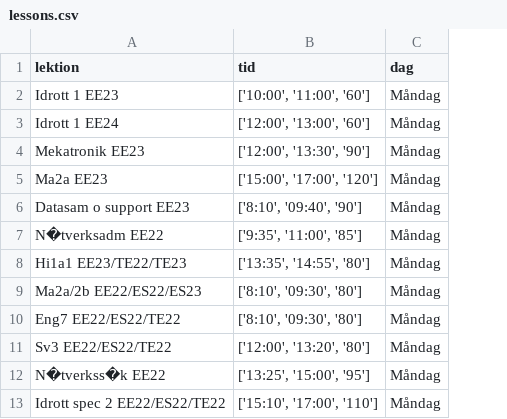
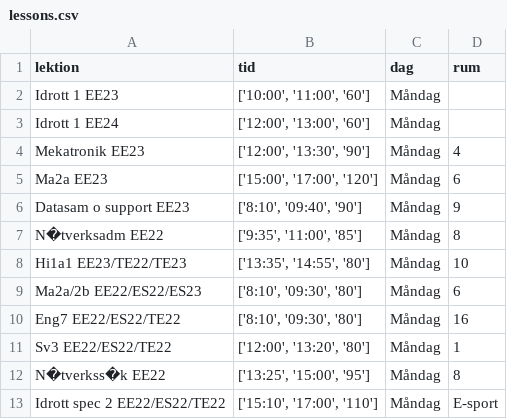
Before and after one commit to albinhasanaj/TE4, a CSV file: lessons.csv, drawn as a sheet; only a part is shown; the diff names each change by its address in the sheet, - before the commit and + after, or states it on an @@ line.

```diff
--- a/lessons.csv
+++ b/lessons.csv
+column D (rum), rows 4-13: 4 | 6 | 9 | 8 | 10 | 6 | 16 | 1 | 8 | E-sport
```
Also changed, not shown: class_schedules/EE22.csv, class_schedules/ES22.csv, 8 other files.
